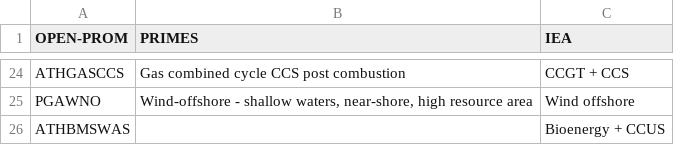
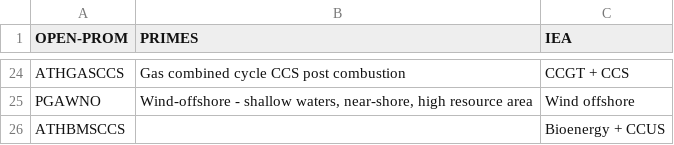
Before and after one commit to e3modelling/mrprom, a CSV file: inst/extdata/sectoral/prom-IEA-pgall-mapping.csv, drawn as a sheet; only a part is shown, gaps mark what is left out.

Commit message:
FIX CCS

```diff
--- a/inst/extdata/sectoral/prom-IEA-pgall-mapping.csv
+++ b/inst/extdata/sectoral/prom-IEA-pgall-mapping.csv
@@ -25,2 +25,2 @@ ATHGASCCS,Gas combined cycle CCS post combustion,CCGT + CCS
 PGAWNO,"Wind-offshore - shallow waters, near-shore, high resource area",Wind offshore
-ATHBMSWAS,,Bioenergy + CCUS
+ATHBMSCCS,,Bioenergy + CCUS
```
